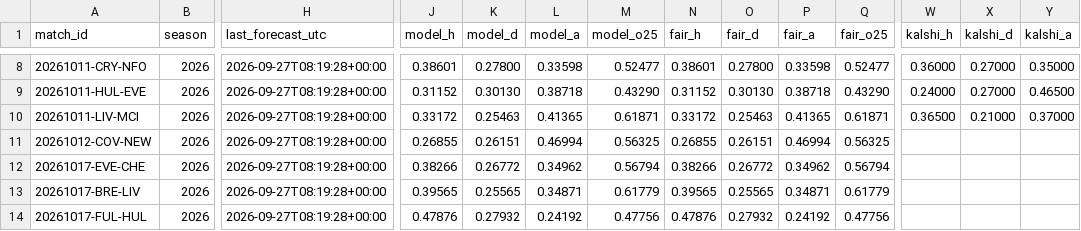
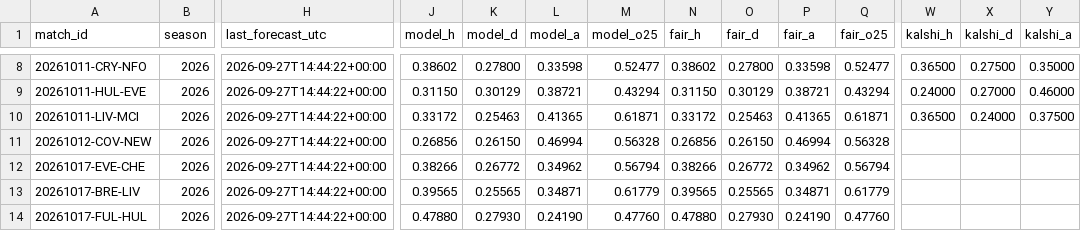
Before and after one commit to mahmedken/betting-analytics, a CSV file: data/ledger/predictions.csv, drawn as a sheet; only a part is shown, gaps mark what is left out; the diff covers the shown part only; the diff names each change by its address in the sheet, - before the commit and + after, or states it on an @@ line.

```diff
--- a/data/ledger/predictions.csv
+++ b/data/ledger/predictions.csv
-H8:H14 (last_forecast_utc): 2026-09-27T08:19:28+00:00
+H8:H14 (last_forecast_utc): 2026-09-27T14:44:22+00:00
-J8 (model_h): 0.38601
+J8 (model_h): 0.38602
-N8 (fair_h): 0.38601
+N8 (fair_h): 0.38602
-W8 (kalshi_h): 0.36000
+W8 (kalshi_h): 0.36500
-X8 (kalshi_d): 0.27000
+X8 (kalshi_d): 0.27500
-J9 (model_h): 0.31152
+J9 (model_h): 0.31150
-K9 (model_d): 0.30130
+K9 (model_d): 0.30129
-L9 (model_a): 0.38718
+L9 (model_a): 0.38721
-M9 (model_o25): 0.43290
+M9 (model_o25): 0.43294
-N9 (fair_h): 0.31152
+N9 (fair_h): 0.31150
-O9 (fair_d): 0.30130
+O9 (fair_d): 0.30129
-P9 (fair_a): 0.38718
+P9 (fair_a): 0.38721
-Q9 (fair_o25): 0.43290
+Q9 (fair_o25): 0.43294
-Y9 (kalshi_a): 0.46500
+Y9 (kalshi_a): 0.46000
-X10 (kalshi_d): 0.21000
+X10 (kalshi_d): 0.24000
-Y10 (kalshi_a): 0.37000
+Y10 (kalshi_a): 0.37500
-J11 (model_h): 0.26855
+J11 (model_h): 0.26856
-K11 (model_d): 0.26151
+K11 (model_d): 0.26150
-M11 (model_o25): 0.56325
+M11 (model_o25): 0.56328
-N11 (fair_h): 0.26855
+N11 (fair_h): 0.26856
-O11 (fair_d): 0.26151
+O11 (fair_d): 0.26150
-Q11 (fair_o25): 0.56325
+Q11 (fair_o25): 0.56328
-J14 (model_h): 0.47876
+J14 (model_h): 0.47880
-K14 (model_d): 0.27932
+K14 (model_d): 0.27930
-L14 (model_a): 0.24192
+L14 (model_a): 0.24190
-M14 (model_o25): 0.47756
+M14 (model_o25): 0.47760
-N14 (fair_h): 0.47876
+N14 (fair_h): 0.47880
-O14 (fair_d): 0.27932
+O14 (fair_d): 0.27930
-P14 (fair_a): 0.24192
+P14 (fair_a): 0.24190
-Q14 (fair_o25): 0.47756
+Q14 (fair_o25): 0.47760
```
Also changed, not shown: 3 added rows and 45 edited cells elsewhere in this file, data/ledger/afcon_predictions.csv, 9 other files.
